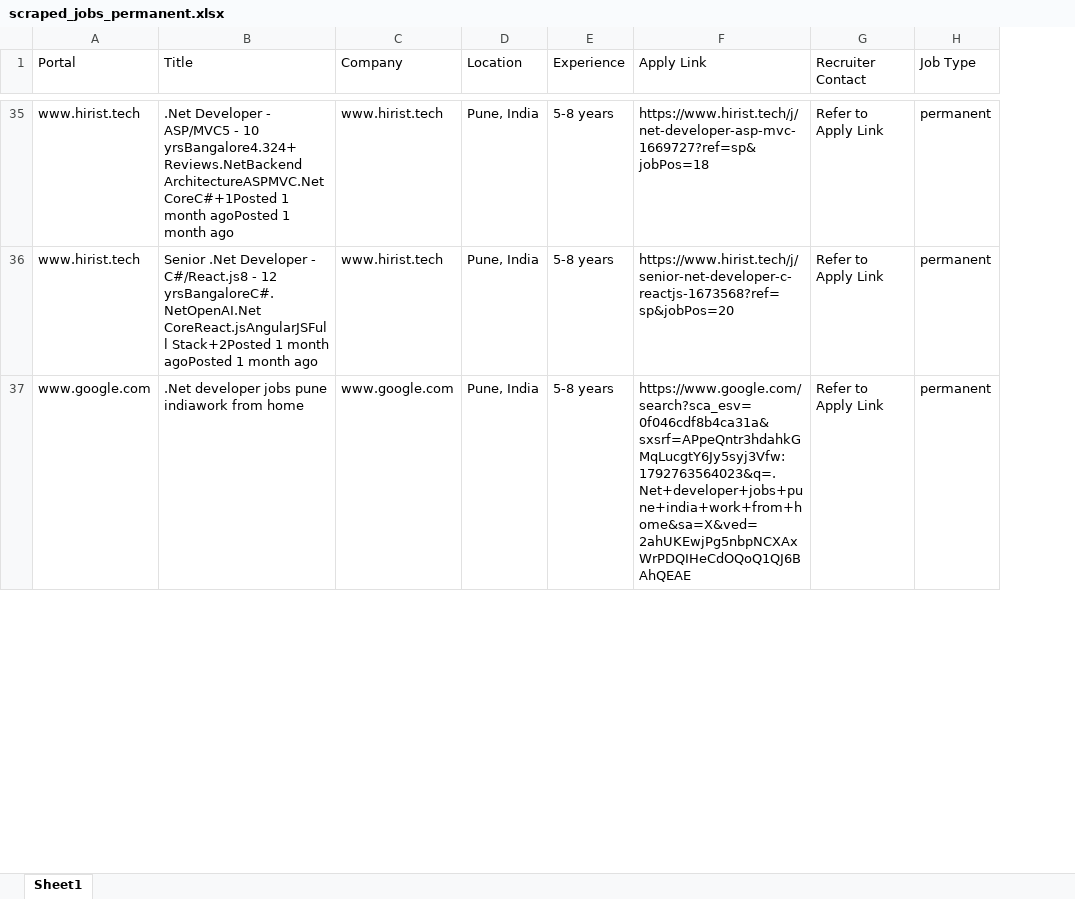
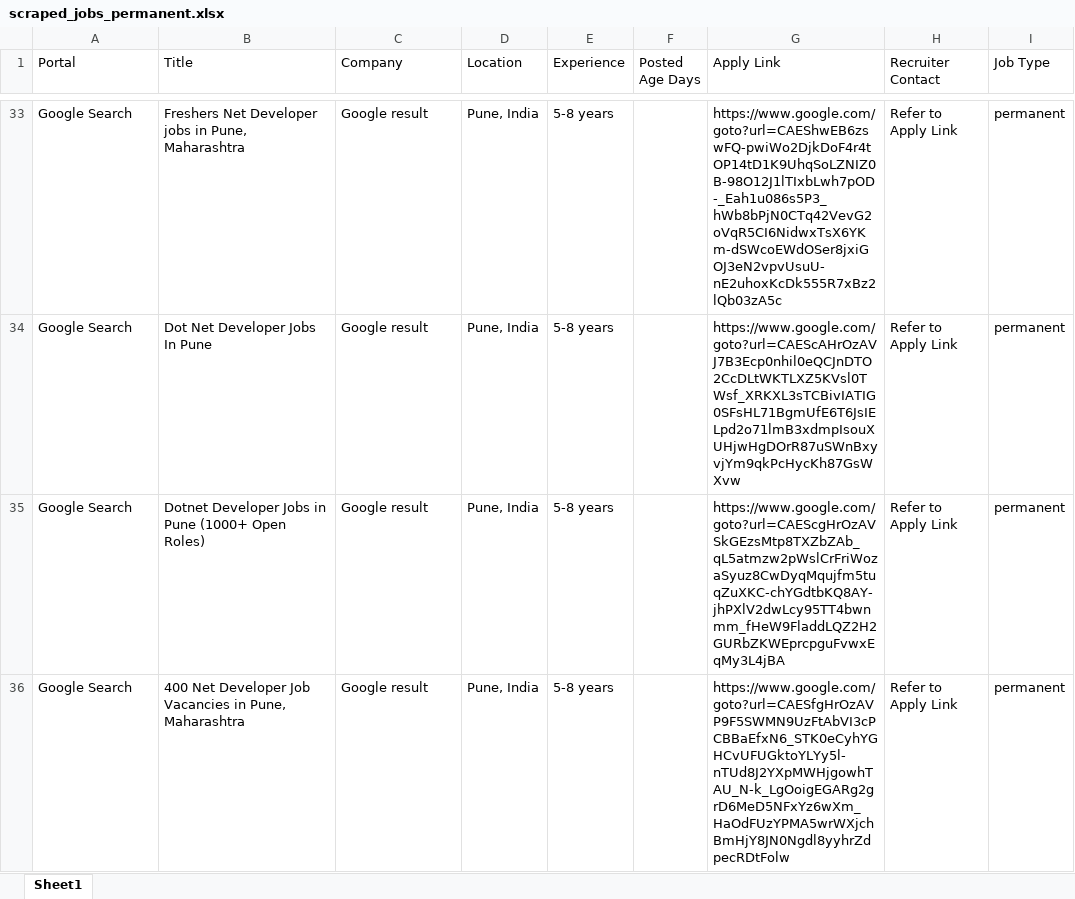
Before and after one commit to Naman557/Job-Scrapper-Project, an Excel workbook: scraped_jobs_permanent.xlsx, sheet Sheet1, drawn as a sheet; only a part is shown, gaps mark what is left out; values as stored, in another font and other column widths than the file's, no borders; addresses are those after the commit; the diff covers the shown part only; the diff names each change by its address in the sheet, - before the commit and + after, or states it on an @@ line.

Commit message:
fix: update table header to include 'Posted' column for better clarity

```diff
--- a/scraped_jobs_permanent.xlsx (sheet Sheet1)
+++ b/scraped_jobs_permanent.xlsx (sheet Sheet1)
+column F (Posted Age Days), empty
-A33 (Portal): www.hirist.tech
+A33 (Portal): Google Search
-B33 (Title): .Net Developer - ASP/MVC5 - 10 yrsBangalore4.324+ Reviews.NetBackend ArchitectureASPMVC.Net CoreC#+1Posted 1 month agoPosted 1 month ago
+B33 (Title): Freshers Net Developer jobs in Pune, Maharashtra
-C33 (Company): www.hirist.tech
+C33 (Company): Google result
-G33 (Apply Link): https://www.hirist.tech/j/net-developer-asp-mvc-1669727?ref=sp&jobPos=18
+G33 (Apply Link): https://www.google.com/goto?url=CAEShwEB6zswFQ-pwiWo2DjkDoF4r4tOP14tD1K9UhqSoLZNIZ0B-98O12J1lTIxbLwh7pOD-_Eah1u086s5P3_hWb8bPjN0CTq42VevG2oVqR5CI6NidwxTsX6YKm-dSWcoEWdOSer8jxiGOJ3eN2vpvUsuU-nE2uhoxKcDk555R7xBz2lQb03zA5c
+row 34: Google Search | Dot Net Developer Jobs In Pune | Google result | Pune, India | 5-8 years |  | https://www.google.com/goto?url=CAEScAHrOzAVJ7B3Ecp0nhil0eQCJnDTO2CcDLtWKTLXZ5KVsl0TWsf_XRKXL3sTCBivIATIG0SFsHL71BgmUfE6T6JsIELpd2o71lmB3xdmpIsouXUHjwHgDOrR87uSWnBxyvjYm9qkPcHycKh87GsWXvw | Refer to Apply Link | permanent
-A35 (Portal): www.hirist.tech
+A35 (Portal): Google Search
-B35 (Title): Senior .Net Developer - C#/React.js8 - 12 yrsBangaloreC#.NetOpenAI.Net CoreReact.jsAngularJSFull Stack+2Posted 1 month agoPosted 1 month ago
+B35 (Title): Dotnet Developer Jobs in Pune (1000+ Open Roles)
-C35 (Company): www.hirist.tech
+C35 (Company): Google result
-G35 (Apply Link): https://www.hirist.tech/j/senior-net-developer-c-reactjs-1673568?ref=sp&jobPos=20
+G35 (Apply Link): https://www.google.com/goto?url=CAEScgHrOzAVSkGEzsMtp8TXZbZAb_qL5atmzw2pWslCrFriWozaSyuz8CwDyqMqujfm5tuqZuXKC-chYGdtbKQ8AY-jhPXlV2dwLcy95TT4bwnmm_fHeW9FladdLQZ2H2GURbZKWEprcpguFvwxEqMy3L4jBA
-A36 (Portal): www.google.com
+A36 (Portal): Google Search
-B36 (Title): .Net developer jobs pune indiawork from home
+B36 (Title): 400 Net Developer Job Vacancies in Pune, Maharashtra
-C36 (Company): www.google.com
+C36 (Company): Google result
-G36 (Apply Link): https://www.google.com/search?sca_esv=0f046cdf8b4ca31a&sxsrf=APpeQntr3hdahkGMqLucgtY6Jy5syj3Vfw:1792763564023&q=.Net+developer+jobs+pune+india+work+from+home&sa=X&ved=2ahUKEwjPg5nbpNCXAxWrPDQIHeCdOQoQ1QJ6BAhQEAE
+G36 (Apply Link): https://www.google.com/goto?url=CAESfgHrOzAVP9F5SWMN9UzFtAbVI3cPCBBaEfxN6_STK0eCyhYGHCvUFUGktoYLYy5l-nTUd8J2YXpMWHjgowhTAU_N-k_LgOoigEGARg2grD6MeD5NFxYz6wXm_HaOdFUzYPMA5wrWXjchBmHjY8JN0Ngdl8yyhrZdpecRDtFolw
```
Also changed, not shown: 39 added rows, 20 removed rows and 81 edited cells elsewhere in this sheet, 5 other files.
